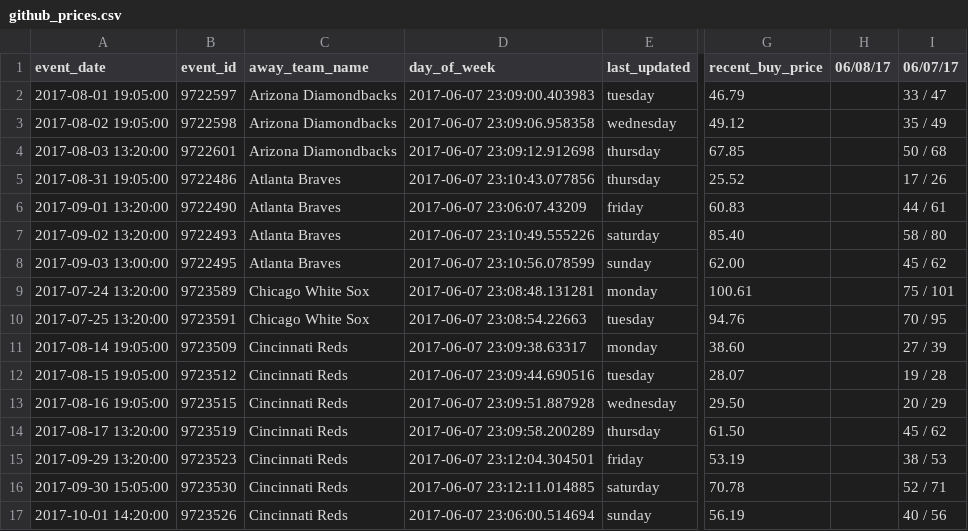
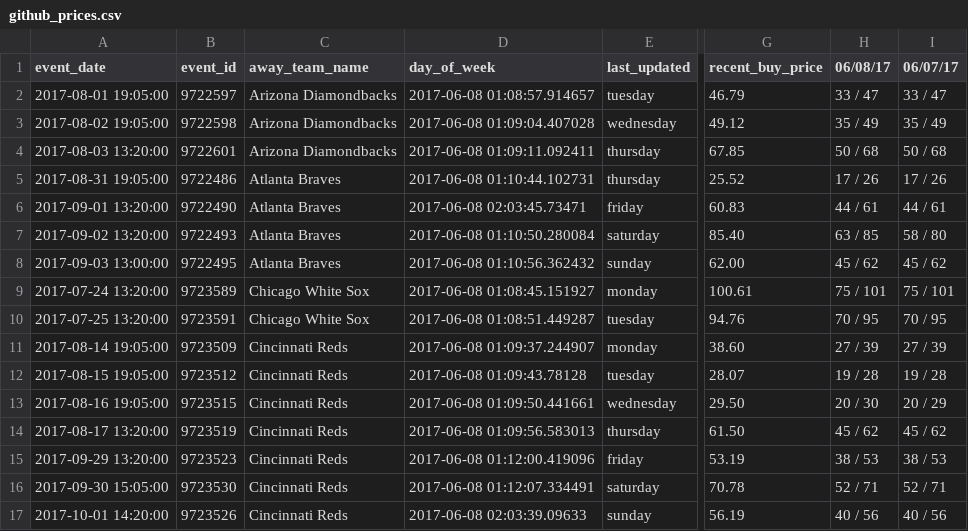
Before and after one commit to SharpChiCity/csv-to-html-table, a CSV file: data/github_prices.csv, drawn as a sheet; only a part is shown, gaps mark what is left out; the diff covers the shown part only; the diff names each change by its address in the sheet, - before the commit and + after, or states it on an @@ line.

Commit message:
2017-06-08

```diff
--- a/data/github_prices.csv
+++ b/data/github_prices.csv
-D2 (day_of_week): 2017-06-07 23:09:00.403983
+D2 (day_of_week): 2017-06-08 01:08:57.914657
-H2 (06/08/17): (empty)
+H2 (06/08/17): 33 / 47
-D3 (day_of_week): 2017-06-07 23:09:06.958358
+D3 (day_of_week): 2017-06-08 01:09:04.407028
-H3 (06/08/17): (empty)
+H3 (06/08/17): 35 / 49
-D4 (day_of_week): 2017-06-07 23:09:12.912698
+D4 (day_of_week): 2017-06-08 01:09:11.092411
-H4 (06/08/17): (empty)
+H4 (06/08/17): 50 / 68
-D5 (day_of_week): 2017-06-07 23:10:43.077856
+D5 (day_of_week): 2017-06-08 01:10:44.102731
-H5 (06/08/17): (empty)
+H5 (06/08/17): 17 / 26
-D6 (day_of_week): 2017-06-07 23:06:07.43209
+D6 (day_of_week): 2017-06-08 02:03:45.73471
-H6 (06/08/17): (empty)
+H6 (06/08/17): 44 / 61
-D7 (day_of_week): 2017-06-07 23:10:49.555226
+D7 (day_of_week): 2017-06-08 01:10:50.280084
-H7 (06/08/17): (empty)
+H7 (06/08/17): 63 / 85
-D8 (day_of_week): 2017-06-07 23:10:56.078599
+D8 (day_of_week): 2017-06-08 01:10:56.362432
-H8 (06/08/17): (empty)
+H8 (06/08/17): 45 / 62
-D9 (day_of_week): 2017-06-07 23:08:48.131281
+D9 (day_of_week): 2017-06-08 01:08:45.151927
-H9 (06/08/17): (empty)
+H9 (06/08/17): 75 / 101
-D10 (day_of_week): 2017-06-07 23:08:54.22663
+D10 (day_of_week): 2017-06-08 01:08:51.449287
-H10 (06/08/17): (empty)
+H10 (06/08/17): 70 / 95
-D11 (day_of_week): 2017-06-07 23:09:38.63317
+D11 (day_of_week): 2017-06-08 01:09:37.244907
-H11 (06/08/17): (empty)
+H11 (06/08/17): 27 / 39
-D12 (day_of_week): 2017-06-07 23:09:44.690516
+D12 (day_of_week): 2017-06-08 01:09:43.78128
-H12 (06/08/17): (empty)
+H12 (06/08/17): 19 / 28
-D13 (day_of_week): 2017-06-07 23:09:51.887928
+D13 (day_of_week): 2017-06-08 01:09:50.441661
-H13 (06/08/17): (empty)
+H13 (06/08/17): 20 / 30
-D14 (day_of_week): 2017-06-07 23:09:58.200289
+D14 (day_of_week): 2017-06-08 01:09:56.583013
-H14 (06/08/17): (empty)
+H14 (06/08/17): 45 / 62
-D15 (day_of_week): 2017-06-07 23:12:04.304501
+D15 (day_of_week): 2017-06-08 01:12:00.419096
-H15 (06/08/17): (empty)
+H15 (06/08/17): 38 / 53
-D16 (day_of_week): 2017-06-07 23:12:11.014885
+D16 (day_of_week): 2017-06-08 01:12:07.334491
-H16 (06/08/17): (empty)
+H16 (06/08/17): 52 / 71
-D17 (day_of_week): 2017-06-07 23:06:00.514694
+D17 (day_of_week): 2017-06-08 02:03:39.09633
-H17 (06/08/17): (empty)
+H17 (06/08/17): 40 / 56
```
Also changed, not shown: 78 edited cells elsewhere in this file.
